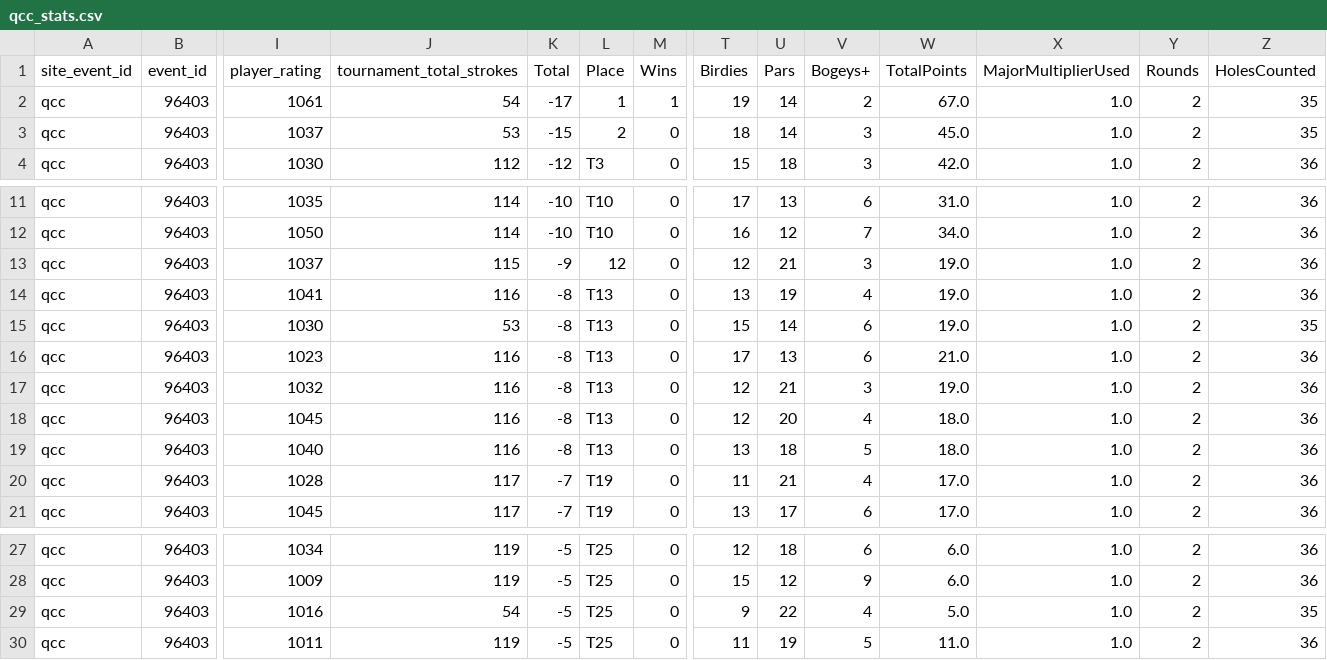
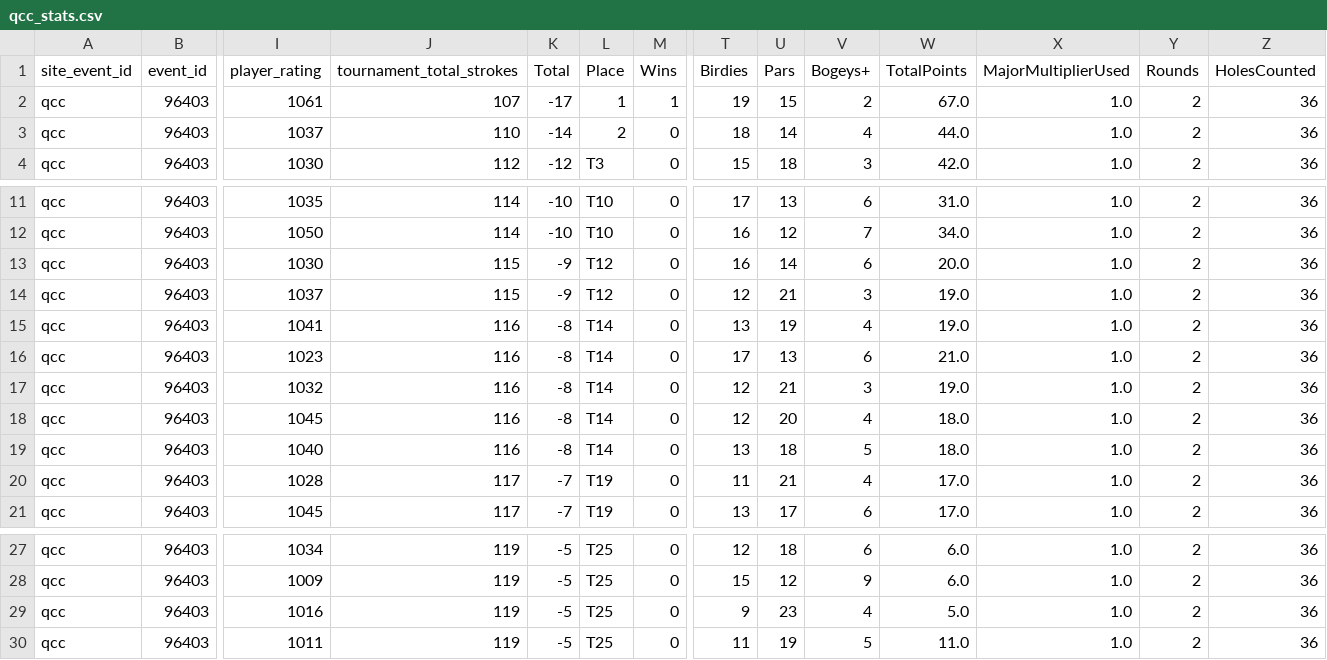
Before and after one commit to dodgerblue88/mdgfl, a CSV file: data/stats/qcc_stats.csv, drawn as a sheet; only a part is shown, gaps mark what is left out; removed rows and columns are numbered as before the commit, all else as after; rows hold the shown columns only; the diff names each change by its address in the sheet, - before the commit and + after, or states it on an @@ line.

```diff
--- a/data/stats/qcc_stats.csv
+++ b/data/stats/qcc_stats.csv
-J2 (tournament_total_strokes): 54
+J2 (tournament_total_strokes): 107
-U2 (Pars): 14
+U2 (Pars): 15
-Z2:Z3 (HolesCounted): 35
+Z2:Z3 (HolesCounted): 36
-J3 (tournament_total_strokes): 53
+J3 (tournament_total_strokes): 110
-K3 (Total): -15
+K3 (Total): -14
-V3 (Bogeys+): 3
+V3 (Bogeys+): 4
-W3 (TotalPoints): 45.0
+W3 (TotalPoints): 44.0
+row 13: qcc | 96403 | 1030 | 115 | -9 | T12 | 0 | 16 | 14 | 6 | 20.0 | 1.0 | 2 | 36
-L14 (Place): 12
+L14 (Place): T12
-L15 (Place): T13
+L15 (Place): T14
-row 15: qcc | 96403 | 1030 | 53 | -8 | T13 | 0 | 15 | 14 | 6 | 19.0 | 1.0 | 2 | 35
-L16:L19 (Place): T13
+L16:L19 (Place): T14
-J29 (tournament_total_strokes): 54
+J29 (tournament_total_strokes): 119
-U29 (Pars): 22
+U29 (Pars): 23
-Z29 (HolesCounted): 35
+Z29 (HolesCounted): 36
```
